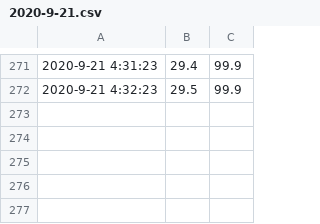
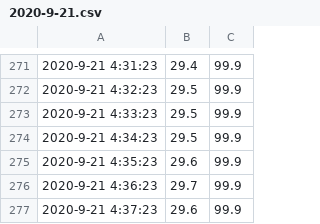
Before and after one commit to tamlt2704/data, a CSV file: DTH/2020-9-21.csv, drawn as a sheet; only a part is shown, gaps mark what is left out; the diff names each change by its address in the sheet, - before the commit and + after, or states it on an @@ line.

Commit message:
DTH data

```diff
--- a/DTH/2020-9-21.csv
+++ b/DTH/2020-9-21.csv
+row 273: 2020-9-21 4:33:23 | 29.5 | 99.9
+row 274: 2020-9-21 4:34:23 | 29.5 | 99.9
+row 275: 2020-9-21 4:35:23 | 29.6 | 99.9
+row 276: 2020-9-21 4:36:23 | 29.7 | 99.9
+row 277: 2020-9-21 4:37:23 | 29.6 | 99.9
```
